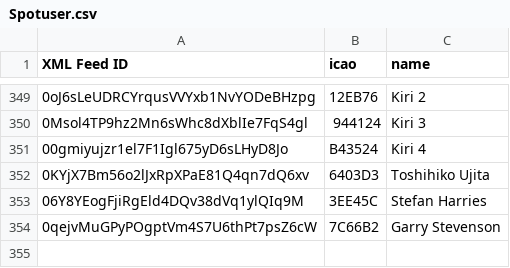
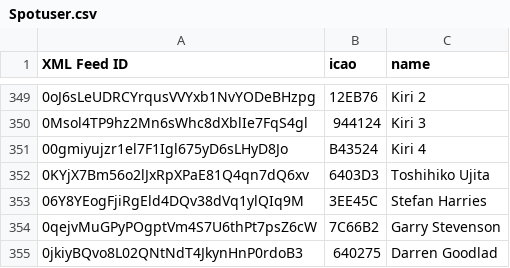
Before and after one commit to DavisChappins/SpotToOGN, a CSV file: Spotuser.csv, drawn as a sheet; only a part is shown, gaps mark what is left out.

Commit message:
Update Spotuser.csv

```diff
--- a/Spotuser.csv
+++ b/Spotuser.csv
@@ -354 +354,2 @@ XML Feed ID,icao,name
 0qejvMuGPyPOgptVm4S7U6thPt7psZ6cW,7C66B2,Garry Stevenson
+0jkiyBQvo8L02QNtNdT4JkynHnP0rdoB3,640275,Darren Goodlad
```
